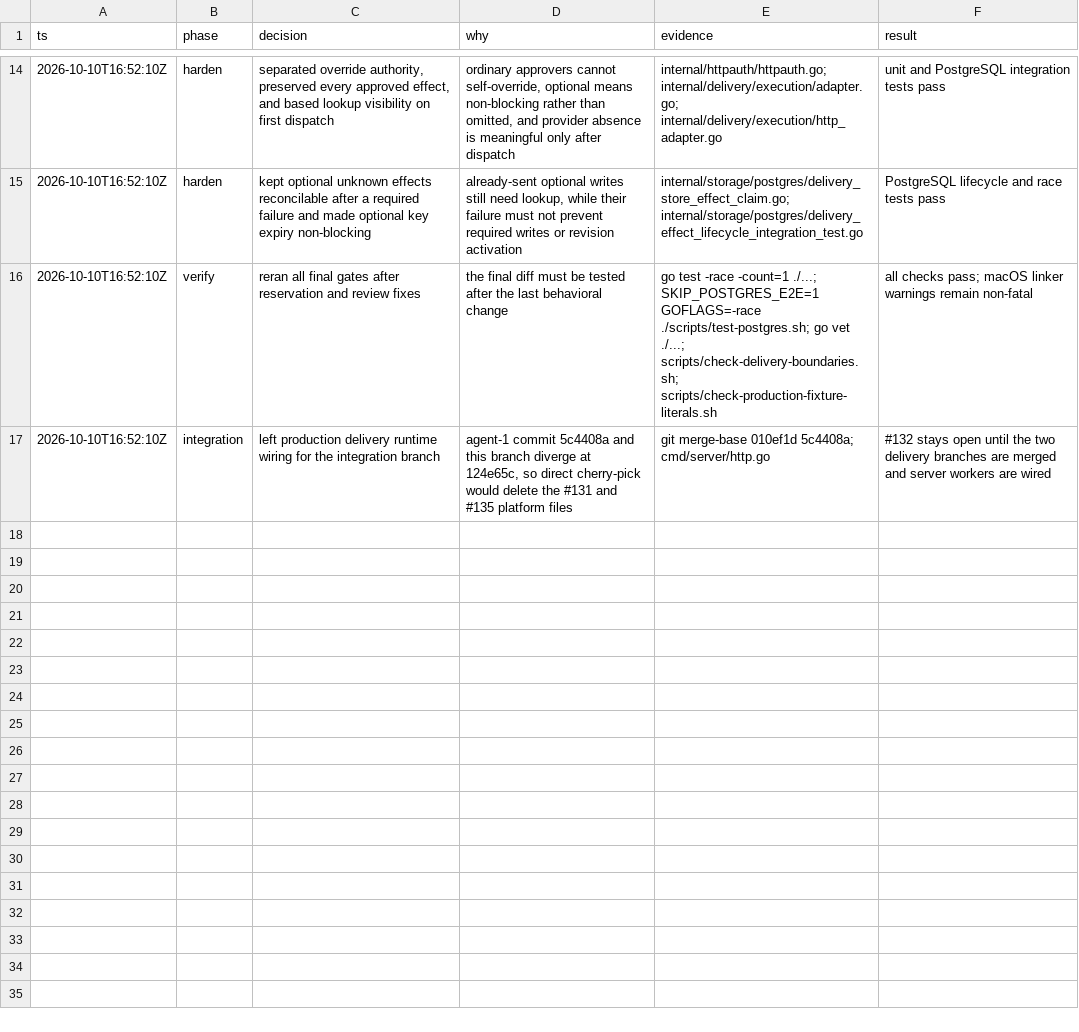
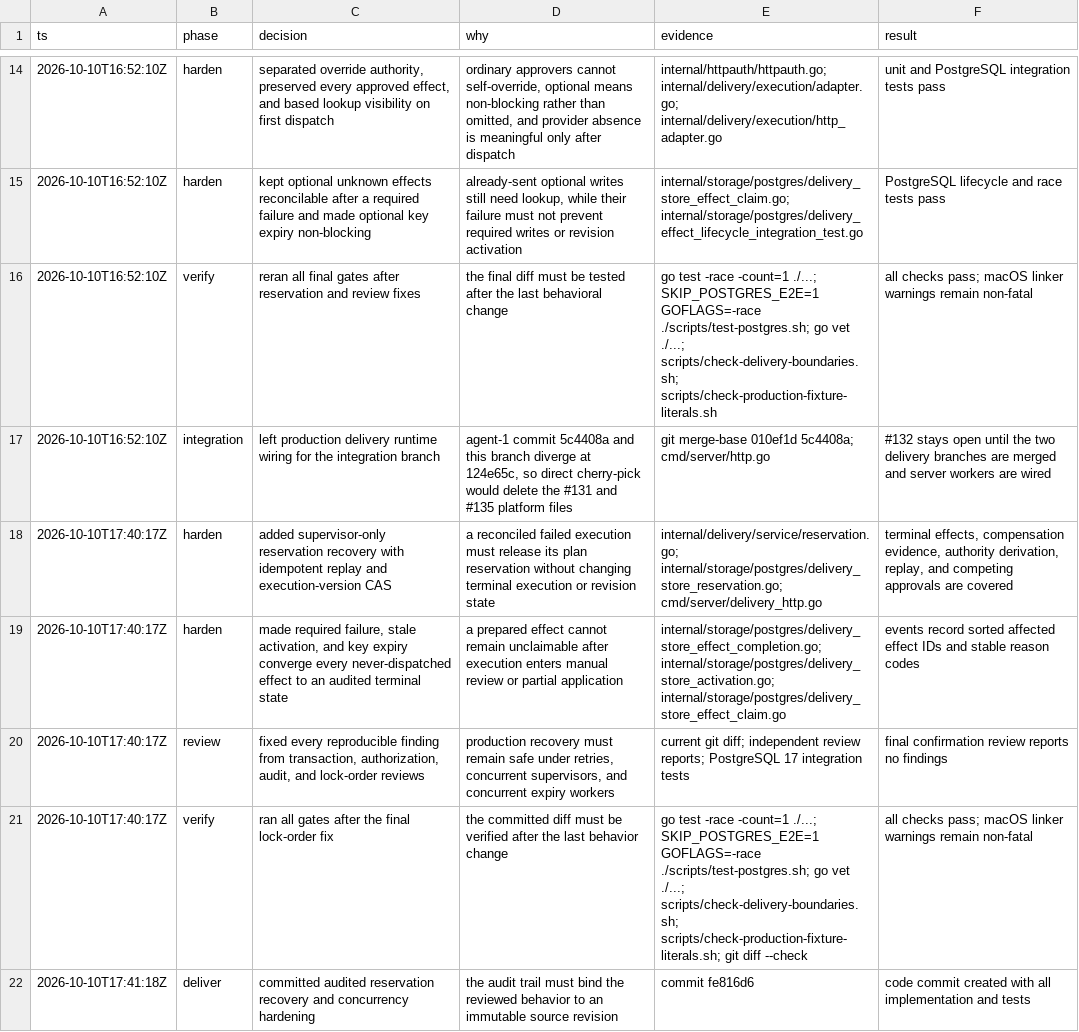
Before and after one commit to Duang777/waybill-guardian, a TSV file: .audit/agent-2-1010-delivery.tsv, drawn as a sheet; only a part is shown, gaps mark what is left out.

Commit message:
chore(audit): record reservation recovery evidence

```diff
--- a/.audit/agent-2-1010-delivery.tsv
+++ b/.audit/agent-2-1010-delivery.tsv
@@ -17 +17,6 @@ ts	phase	decision	why	evidence	result
 2026-10-10T16:52:10Z	integration	left production delivery runtime wiring for the integration branch	agent-1 commit 5c4408a and this branch diverge at 124e65c, so direct cherry-pick would delete the #131 and #135 platform files	git merge-base 010ef1d 5c4408a; cmd/server/http.go	#132 stays open until the two delivery branches are merged and server workers are wired
+2026-10-10T17:40:17Z	harden	added supervisor-only reservation recovery with idempotent replay and execution-version CAS	a reconciled failed execution must release its plan reservation without changing terminal execution or revision state	internal/delivery/service/reservation.go; internal/storage/postgres/delivery_store_reservation.go; cmd/server/delivery_http.go	terminal effects, compensation evidence, authority derivation, replay, and competing approvals are covered
+2026-10-10T17:40:17Z	harden	made required failure, stale activation, and key expiry converge every never-dispatched effect to an audited terminal state	a prepared effect cannot remain unclaimable after execution enters manual review or partial application	internal/storage/postgres/delivery_store_effect_completion.go; internal/storage/postgres/delivery_store_activation.go; internal/storage/postgres/delivery_store_effect_claim.go	events record sorted affected effect IDs and stable reason codes
+2026-10-10T17:40:17Z	review	fixed every reproducible finding from transaction, authorization, audit, and lock-order reviews	production recovery must remain safe under retries, concurrent supervisors, and concurrent expiry workers	current git diff; independent review reports; PostgreSQL 17 integration tests	final confirmation review reports no findings
+2026-10-10T17:40:17Z	verify	ran all gates after the final lock-order fix	the committed diff must be verified after the last behavior change	go test -race -count=1 ./...; SKIP_POSTGRES_E2E=1 GOFLAGS=-race ./scripts/test-postgres.sh; go vet ./...; scripts/check-delivery-boundaries.sh; scripts/check-production-fixture-literals.sh; git diff --check	all checks pass; macOS linker warnings remain non-fatal
+2026-10-10T17:41:18Z	deliver	committed audited reservation recovery and concurrency hardening	the audit trail must bind the reviewed behavior to an immutable source revision	commit fe816d6	code commit created with all implementation and tests
```
